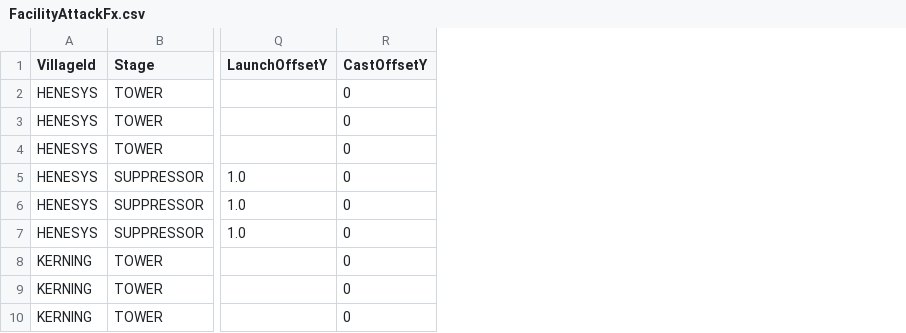
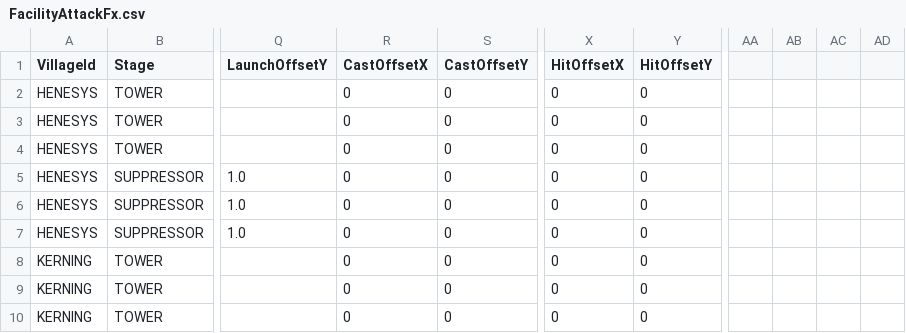
Before and after one commit to alsrn5172/villagedefense, a CSV file: RootDesk/MyDesk/FacilityAttackFx.csv, drawn as a sheet; only a part is shown, gaps mark what is left out; the diff covers the shown part only; the diff names each change by its address in the sheet, - before the commit and + after, or states it on an @@ line.

```diff
--- a/RootDesk/MyDesk/FacilityAttackFx.csv
+++ b/RootDesk/MyDesk/FacilityAttackFx.csv
+column R (CastOffsetX), rows 2-10: all 0
+column X (HitOffsetX), rows 2-10: all 0
+column Y (HitOffsetY), rows 2-10: all 0
+column AA, empty
+column AB, empty
+column AC, empty
+column AD, empty
```
Also changed, not shown: 4 edited cells elsewhere in this file, 7 other files.
